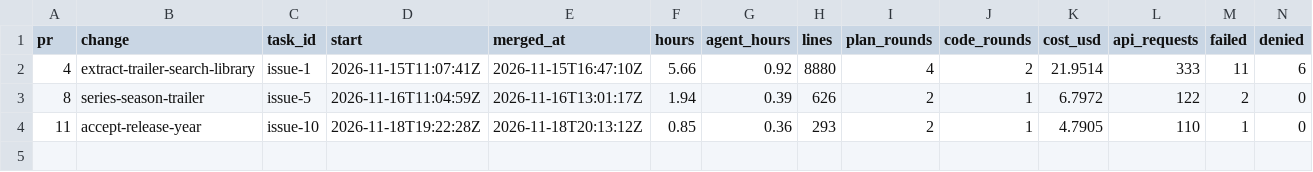
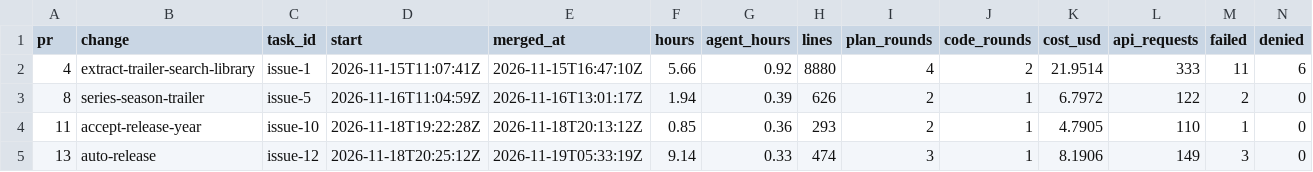
Before and after one commit to ekolvah/trailer-search, a CSV file: task-readings.csv, drawn as a sheet; only a part is shown; rows hold the shown columns only; the diff names each change by its address in the sheet, - before the commit and + after, or states it on an @@ line.

```diff
--- a/task-readings.csv
+++ b/task-readings.csv
+row 5: 13 | auto-release | issue-12 | 2026-11-18T20:25:12Z | 2026-11-19T05:33:19Z | 9.14 | 0.33 | 474 | 3 | 1 | 8.1906 | 149 | 3 | 0
```
